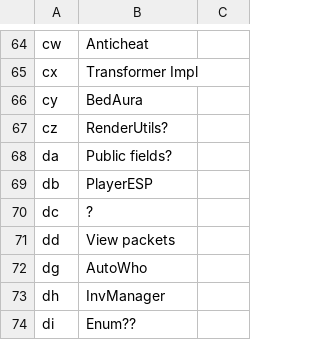
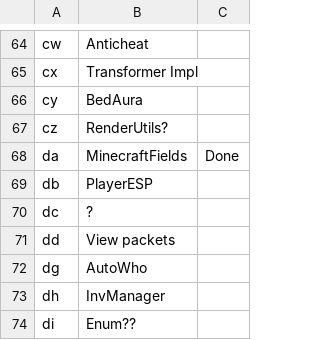
Before and after one commit to WilliamVanBeast/RavenB4Revamp, a CSV file: src/main/resources/mappings.csv, drawn as a sheet; only a part is shown, gaps mark what is left out.

```diff
--- a/src/main/resources/mappings.csv
+++ b/src/main/resources/mappings.csv
@@ -67,3 +67,3 @@ cy,BedAura,
 cz,RenderUtils?,
-da,Public fields?,
+da,MinecraftFields,Done
 db,PlayerESP,
```
Also changed, not shown: 4 other files.
